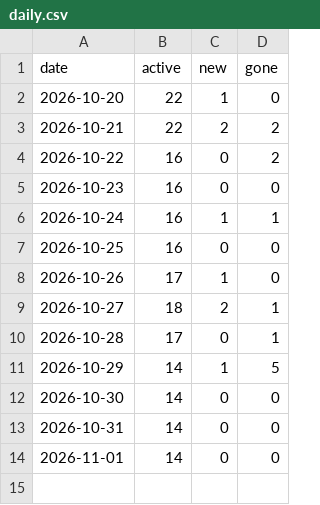
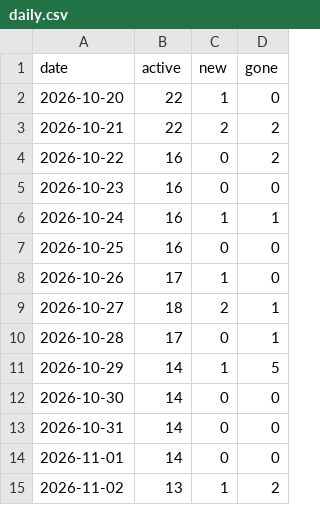
Before and after one commit to martinMatunak/realEstateAnalysis, a CSV file: data/daily.csv, drawn as a sheet.

```diff
--- a/data/daily.csv
+++ b/data/daily.csv
@@ -14 +14,2 @@ date,active,new,gone
 2026-11-01,14,0,0
+2026-11-02,13,1,2
```
Also changed, not shown: data/events.csv, data/listings.csv, 1 other file.
